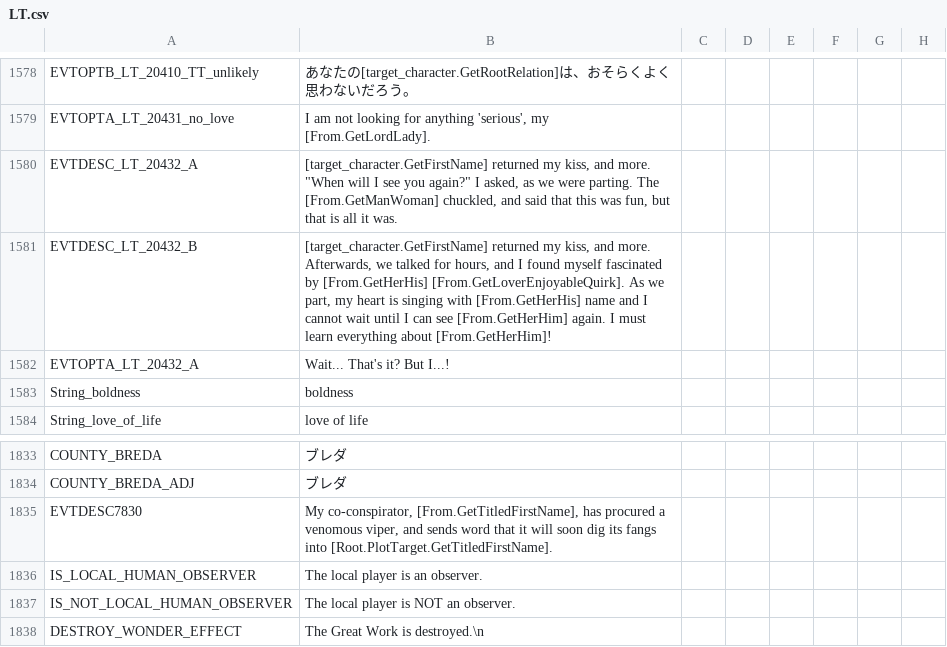
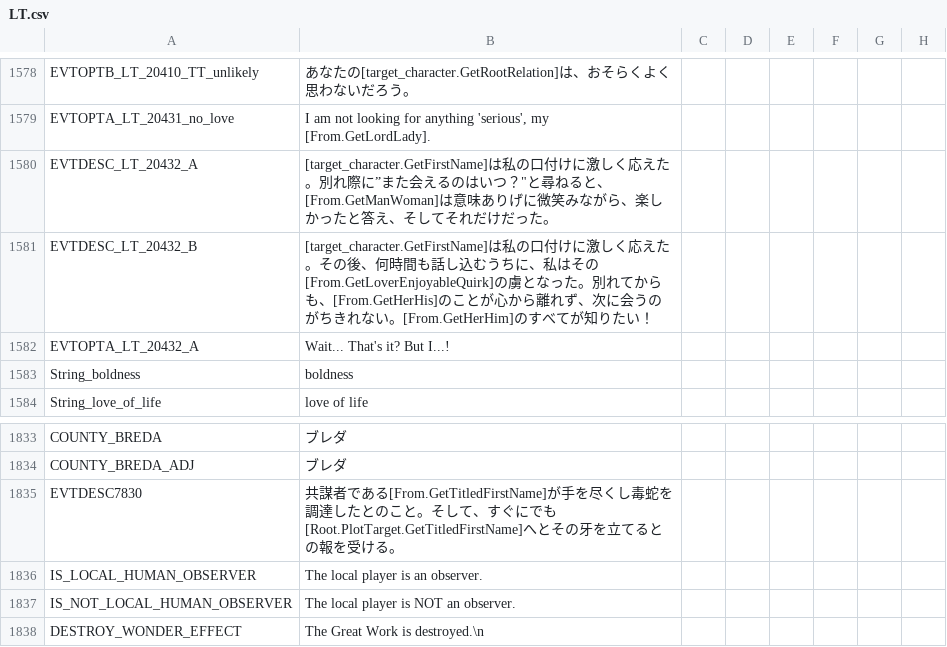
Before and after one commit to matanki-saito/CK2JPModAppendixI, a CSV file: source/localisation/LT.csv, drawn as a sheet; only a part is shown, gaps mark what is left out; the diff names each change by its address in the sheet, - before the commit and + after, or states it on an @@ line.

```diff
--- a/source/localisation/LT.csv
+++ b/source/localisation/LT.csv
-B1580: [target_character.GetFirstName] returned my kiss, and more. "When will I see you again?" I asked, as we were parting. The [From.GetManWoman] chuckled, and said that this was fun, but that is all it was.
+B1580: [target_character.GetFirstName]は私の口付けに激しく応えた。別れ際に”また会えるのはいつ？"と尋ねると、[From.GetManWoman]は意味ありげに微笑みながら、楽しかったと答え、そしてそれだけだった。
-B1581: [target_character.GetFirstName] returned my kiss, and more. Afterwards, we talked for hours, and I found myself fascinated by [From.GetHerHis] [From.GetLoverEnjoyableQuirk]. As we part, my heart is singing with [From.GetHerHis] name and I cannot wait until I can see [From.GetHerHim] again. I must learn everything about [From.GetHerHim]!
+B1581: [target_character.GetFirstName]は私の口付けに激しく応えた。その後、何時間も話し込むうちに、私はその[From.GetLoverEnjoyableQuirk]の虜となった。別れてからも、[From.GetHerHis]のことが心から離れず、次に会うのがちきれない。[From.GetHerHim]のすべてが知りたい！
-B1835: My co-conspirator, [From.GetTitledFirstName], has procured a venomous viper, and sends word that it will soon dig its fangs into [Root.PlotTarget.GetTitledFirstName].
+B1835: 共謀者である[From.GetTitledFirstName]が手を尽くし毒蛇を調達したとのこと。そして、すぐにでも[Root.PlotTarget.GetTitledFirstName]へとその牙を立てるとの報を受ける。
```
Also changed, not shown: source/localisation/JadeDragon.csv, source/localisation/MonksAndMystics.csv, 4 other files.
